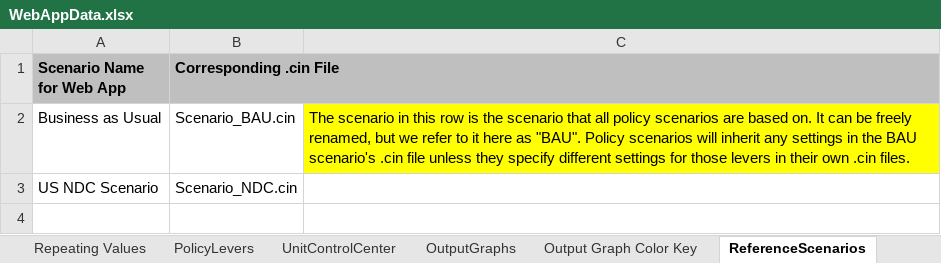
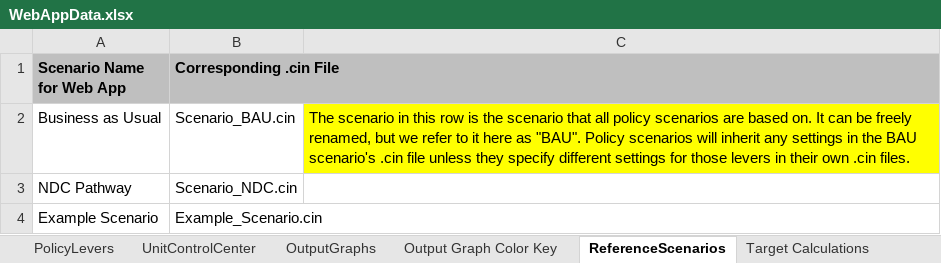
Before and after one commit to EnergyInnovation/eps-minnesota, an Excel workbook: WebAppData.xlsx, sheet ReferenceScenarios, drawn as a sheet; values as stored, in another font and other column widths than the file's, no borders; the diff names each change by its address in the sheet, - before the commit and + after, or states it on an @@ line.

```diff
--- a/WebAppData.xlsx (sheet ReferenceScenarios)
+++ b/WebAppData.xlsx (sheet ReferenceScenarios)
-sheet tab: Repeating Values
-A3 (Scenario Name for Web App): US NDC Scenario
+A3 (Scenario Name for Web App): NDC Pathway
+row 4: Example Scenario | Example_Scenario.cin
```
Also changed, not shown: sheet PolicyLevers, sheet Policy Characteristics, sheet OutputGraphs, sheet UnitControlCenter, sheet About, other sheet tabs, formulas that keep their value, InputData/trans/SYFAFE/Start Year Fleet Avg Fuel Economy.xlsx, 6 other files.
